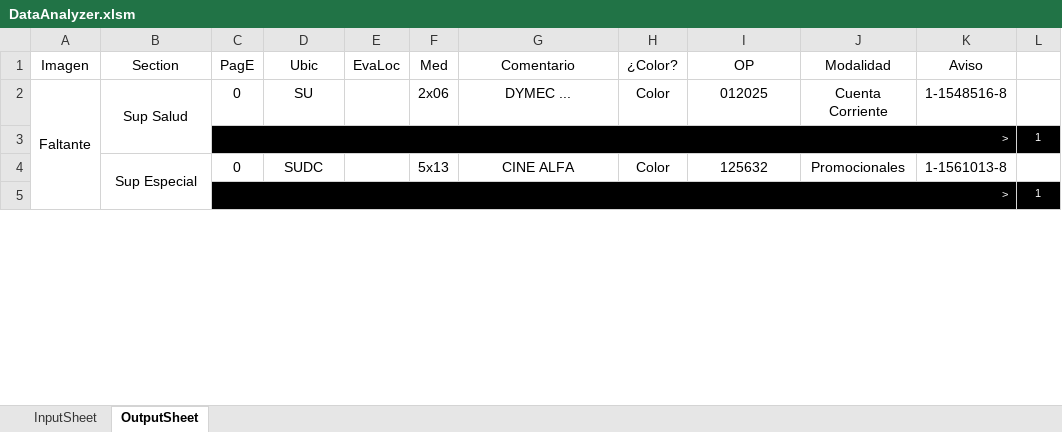
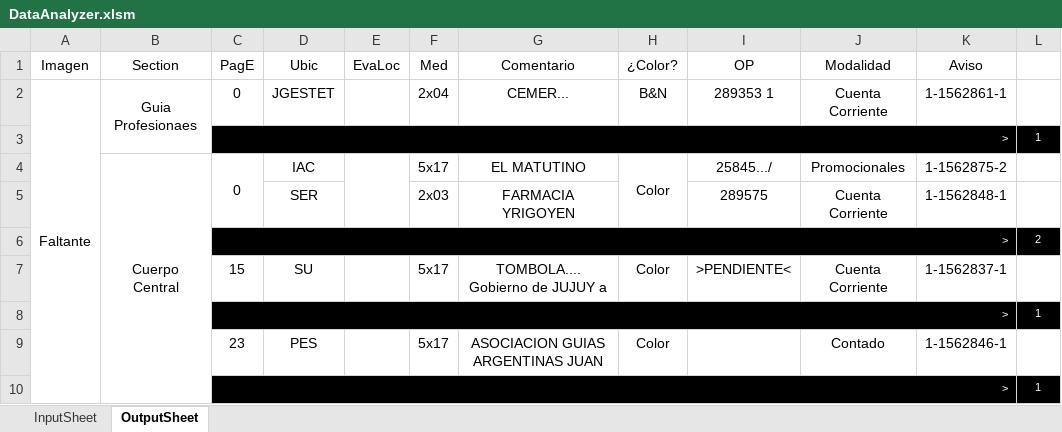
Before and after one commit to zherar7ordoya/xMSO-Excel, an Excel workbook: DataAnalyzer.xlsm, sheet OutputSheet, drawn as a sheet; only a part is shown; values as stored, in another font and other column widths than the file's, no borders; conditional formats not drawn; removed rows and columns are numbered as before the commit, all else as after; the diff covers the shown part only; the diff names each change by its address in the sheet, - before the commit and + after, or states it on an @@ line.

Commit message:
Update DataAnalyzer.xlsm

```diff
--- a/DataAnalyzer.xlsm (sheet OutputSheet)
+++ b/DataAnalyzer.xlsm (sheet OutputSheet)
-A2:A13 merged
+A2:A13 merged
-B2 (Section): Sup Salud
+B2 (Section): Guia Profesionaes
-D2 (Ubic): SU
+D2 (Ubic): JGESTET
-F2 (Med): 2x06
+F2 (Med): 2x04
-G2 (Comentario): DYMEC ...
+G2 (Comentario): CEMER...
-H2 (¿Color?): Color
+H2 (¿Color?): B&N
-I2 (OP): 012025
+I2 (OP): 289353 1
-K2 (Aviso): 1-1548516-8
+K2 (Aviso): 1-1562861-1
-B4 (Section): Sup Especial
+B4 (Section): Cuerpo Central
-B4:B5 merged
+B4:B13 merged
+C4:C5 merged
-D4 (Ubic): SUDC
+D4 (Ubic): IAC
+E4:E5 merged
-F4 (Med): 5x13
+F4 (Med): 5x17
-G4 (Comentario): CINE ALFA
+G4 (Comentario): EL MATUTINO
+H4:H5 merged
-I4 (OP): 125632
+I4 (OP): 25845.../
-K4 (Aviso): 1-1561013-8
+K4 (Aviso): 1-1562875-2
+row 5:  |  |  | SER |  | 2x03 | FARMACIA YRIGOYEN |  | 289575 | Cuenta Corriente | 1-1562848-1 | 1
@@ row 31 moved to row 6: > @@
+row 7:  |  | 15 | SU |  | 5x17 | TOMBOLA.... Gobierno de JUJUY a | Color | >PENDIENTE< | Cuenta Corriente | 1-1562837-1 | 1
+row 9:  |  | 23 | PES |  | 5x17 | ASOCIACION GUIAS ARGENTINAS JUAN | Color |  | Contado | 1-1562846-1 | 1
@@ row 24 moved to row 10: > @@
```
Also changed, not shown: 17 added rows, 25 removed rows, 6 moved rows, 10 edited cells and merged cells elsewhere in this sheet, hidden cells.
